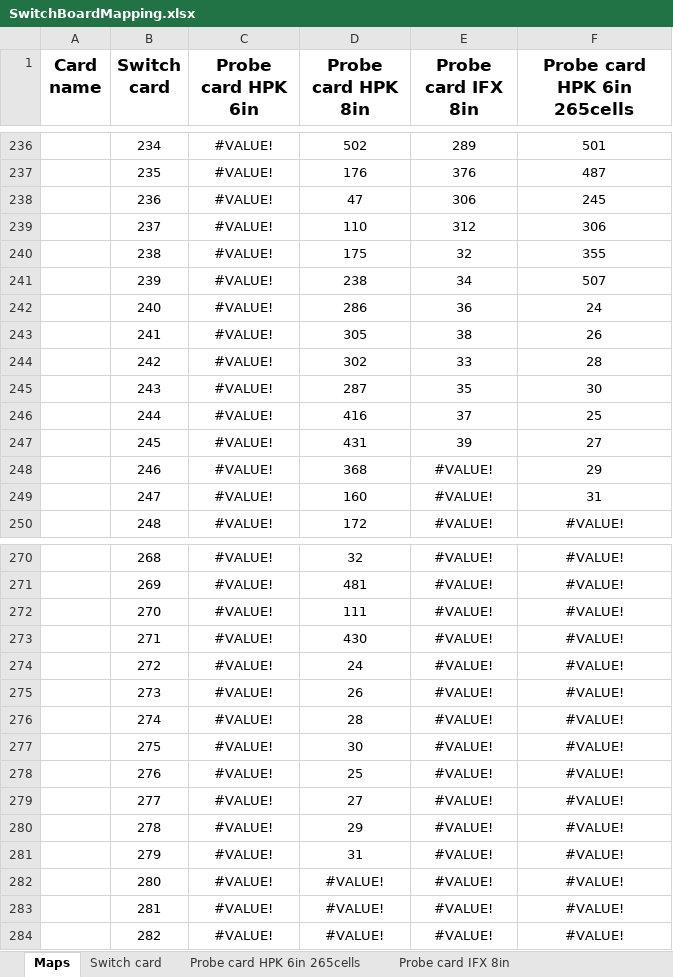
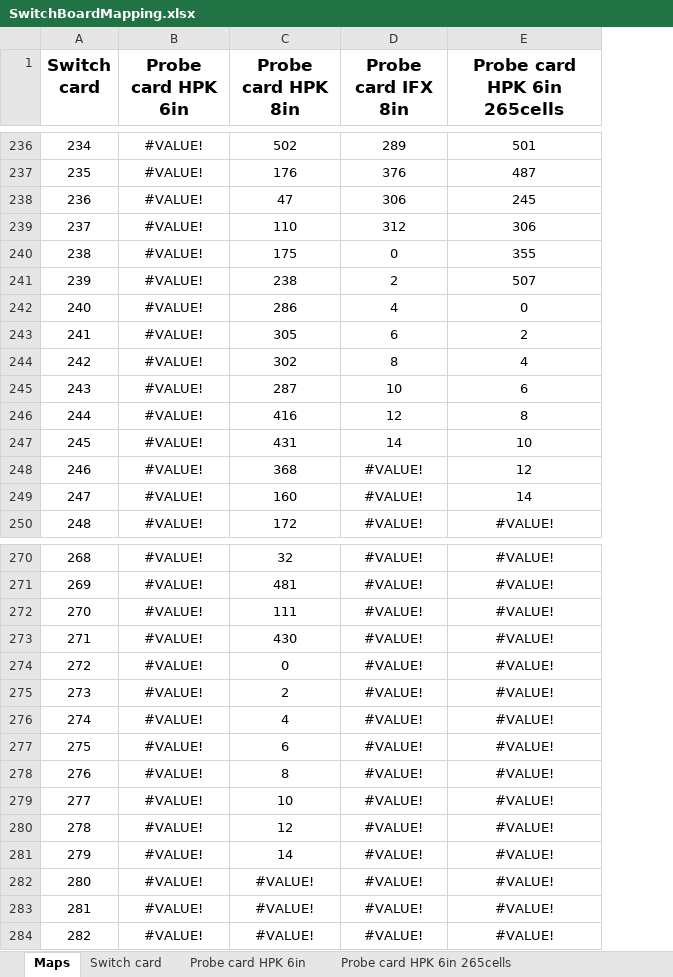
Before and after one commit to oilcrest/ohwr-array-interface-labview, an Excel workbook: maps/SwitchBoardMapping.xlsx, sheet Maps, drawn as a sheet; only a part is shown, gaps mark what is left out; values as stored, in another font and other column widths than the file's, no borders; removed rows and columns are numbered as before the commit, all else as after; the diff names each change by its address in the sheet, - before the commit and + after, or states it on an @@ line.

```diff
--- a/maps/SwitchBoardMapping.xlsx (sheet Maps)
+++ b/maps/SwitchBoardMapping.xlsx (sheet Maps)
-column A (Card name), empty
-D240 (Probe card IFX 8in): 32
+D240 (Probe card IFX 8in): 0
-D241 (Probe card IFX 8in): 34
+D241 (Probe card IFX 8in): 2
-D242 (Probe card IFX 8in): 36
+D242 (Probe card IFX 8in): 4
-E242 (Probe card HPK 6in 265cells): 24
+E242 (Probe card HPK 6in 265cells): 0
-D243 (Probe card IFX 8in): 38
+D243 (Probe card IFX 8in): 6
-E243 (Probe card HPK 6in 265cells): 26
+E243 (Probe card HPK 6in 265cells): 2
-D244 (Probe card IFX 8in): 33
+D244 (Probe card IFX 8in): 8
-E244 (Probe card HPK 6in 265cells): 28
+E244 (Probe card HPK 6in 265cells): 4
-D245 (Probe card IFX 8in): 35
+D245 (Probe card IFX 8in): 10
-E245 (Probe card HPK 6in 265cells): 30
+E245 (Probe card HPK 6in 265cells): 6
-D246 (Probe card IFX 8in): 37
+D246 (Probe card IFX 8in): 12
-E246 (Probe card HPK 6in 265cells): 25
+E246 (Probe card HPK 6in 265cells): 8
-D247 (Probe card IFX 8in): 39
+D247 (Probe card IFX 8in): 14
-E247 (Probe card HPK 6in 265cells): 27
+E247 (Probe card HPK 6in 265cells): 10
-E248 (Probe card HPK 6in 265cells): 29
+E248 (Probe card HPK 6in 265cells): 12
-E249 (Probe card HPK 6in 265cells): 31
+E249 (Probe card HPK 6in 265cells): 14
-C274 (Probe card HPK 8in): 24
+C274 (Probe card HPK 8in): 0
-C275 (Probe card HPK 8in): 26
+C275 (Probe card HPK 8in): 2
-C276 (Probe card HPK 8in): 28
+C276 (Probe card HPK 8in): 4
-C277 (Probe card HPK 8in): 30
+C277 (Probe card HPK 8in): 6
-C278 (Probe card HPK 8in): 25
+C278 (Probe card HPK 8in): 8
-C279 (Probe card HPK 8in): 27
+C279 (Probe card HPK 8in): 10
-C280 (Probe card HPK 8in): 29
+C280 (Probe card HPK 8in): 12
-C281 (Probe card HPK 8in): 31
+C281 (Probe card HPK 8in): 14
```
Also changed, not shown: sheet Probe card IFX 8in, sheet Probe card HPK 8in, sheet Probe card HPK 6in 265cells, other sheet tabs, formulas that keep their value, 3 other files.
